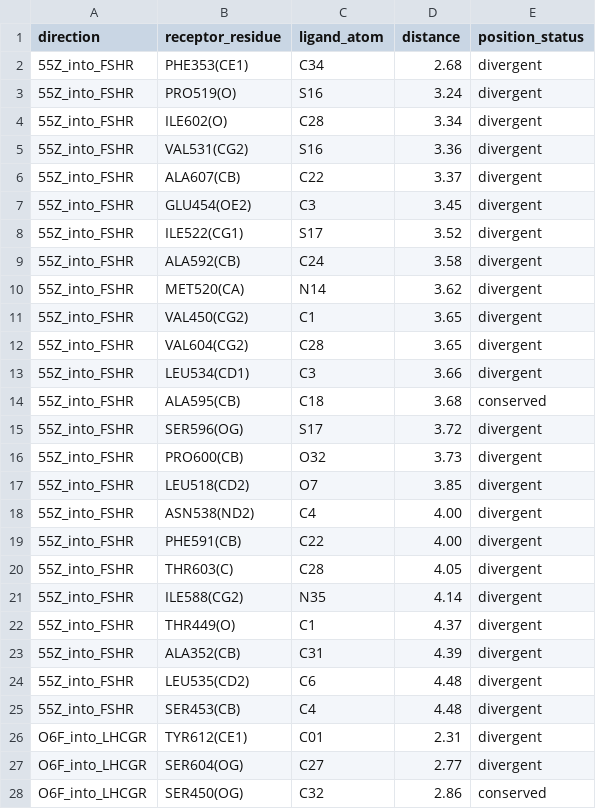
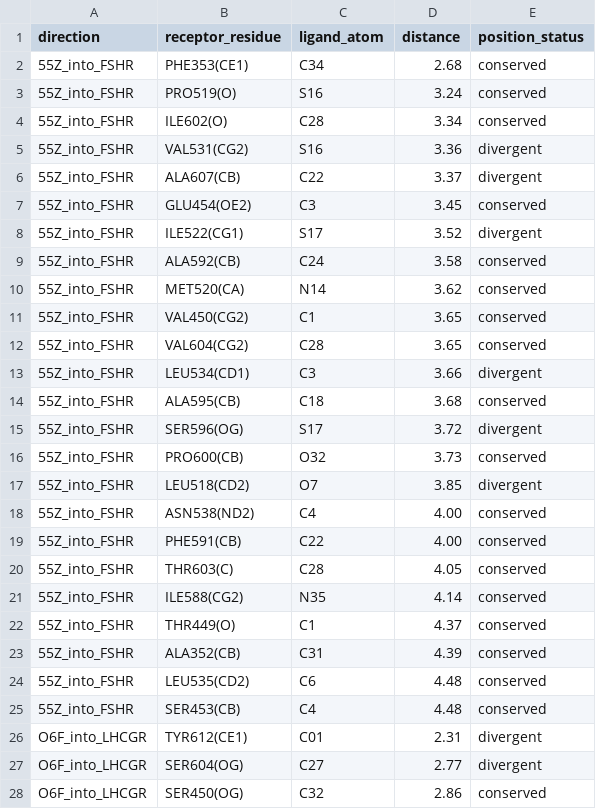
Before and after one commit to patrickcnasser/gphr-allosteric-pocket, a TSV file: results/mapping_contacts.tsv, drawn as a sheet; only a part is shown; the diff covers the shown part only.

```diff
--- a/results/mapping_contacts.tsv
+++ b/results/mapping_contacts.tsv
@@ -1,13 +1,13 @@
 direction	receptor_residue	ligand_atom	distance	position_status
-55Z_into_FSHR	PHE353(CE1)	C34	2.68	divergent
-55Z_into_FSHR	PRO519(O)	S16	3.24	divergent
-55Z_into_FSHR	ILE602(O)	C28	3.34	divergent
+55Z_into_FSHR	PHE353(CE1)	C34	2.68	conserved
+55Z_into_FSHR	PRO519(O)	S16	3.24	conserved
+55Z_into_FSHR	ILE602(O)	C28	3.34	conserved
 55Z_into_FSHR	VAL531(CG2)	S16	3.36	divergent
 55Z_into_FSHR	ALA607(CB)	C22	3.37	divergent
-55Z_into_FSHR	GLU454(OE2)	C3	3.45	divergent
+55Z_into_FSHR	GLU454(OE2)	C3	3.45	conserved
 55Z_into_FSHR	ILE522(CG1)	S17	3.52	divergent
-55Z_into_FSHR	ALA592(CB)	C24	3.58	divergent
-55Z_into_FSHR	MET520(CA)	N14	3.62	divergent
-55Z_into_FSHR	VAL450(CG2)	C1	3.65	divergent
-55Z_into_FSHR	VAL604(CG2)	C28	3.65	divergent
+55Z_into_FSHR	ALA592(CB)	C24	3.58	conserved
+55Z_into_FSHR	MET520(CA)	N14	3.62	conserved
+55Z_into_FSHR	VAL450(CG2)	C1	3.65	conserved
+55Z_into_FSHR	VAL604(CG2)	C28	3.65	conserved
 55Z_into_FSHR	LEU534(CD1)	C3	3.66	divergent
@@ -15,12 +15,12 @@ direction	receptor_residue	ligand_atom	distance	position_status
 55Z_into_FSHR	SER596(OG)	S17	3.72	divergent
-55Z_into_FSHR	PRO600(CB)	O32	3.73	divergent
+55Z_into_FSHR	PRO600(CB)	O32	3.73	conserved
 55Z_into_FSHR	LEU518(CD2)	O7	3.85	divergent
-55Z_into_FSHR	ASN538(ND2)	C4	4.00	divergent
-55Z_into_FSHR	PHE591(CB)	C22	4.00	divergent
-55Z_into_FSHR	THR603(C)	C28	4.05	divergent
-55Z_into_FSHR	ILE588(CG2)	N35	4.14	divergent
-55Z_into_FSHR	THR449(O)	C1	4.37	divergent
-55Z_into_FSHR	ALA352(CB)	C31	4.39	divergent
-55Z_into_FSHR	LEU535(CD2)	C6	4.48	divergent
-55Z_into_FSHR	SER453(CB)	C4	4.48	divergent
+55Z_into_FSHR	ASN538(ND2)	C4	4.00	conserved
+55Z_into_FSHR	PHE591(CB)	C22	4.00	conserved
+55Z_into_FSHR	THR603(C)	C28	4.05	conserved
+55Z_into_FSHR	ILE588(CG2)	N35	4.14	conserved
+55Z_into_FSHR	THR449(O)	C1	4.37	conserved
+55Z_into_FSHR	ALA352(CB)	C31	4.39	conserved
+55Z_into_FSHR	LEU535(CD2)	C6	4.48	conserved
+55Z_into_FSHR	SER453(CB)	C4	4.48	conserved
 O6F_into_LHCGR	TYR612(CE1)	C01	2.31	divergent
```
Also changed, not shown: 14 edited cells elsewhere in this file, results/fragments_55Z.tsv, 14 other files.
